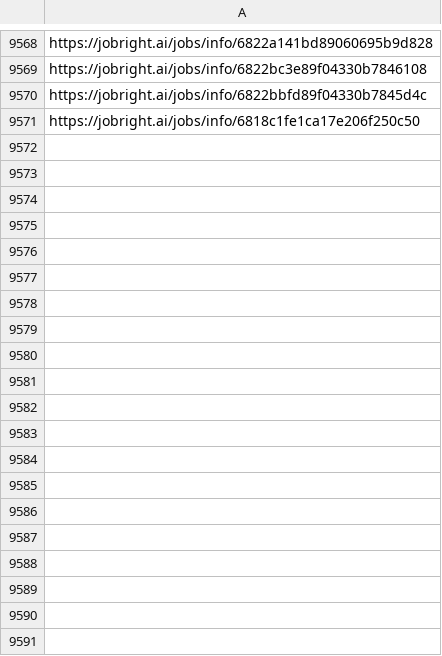
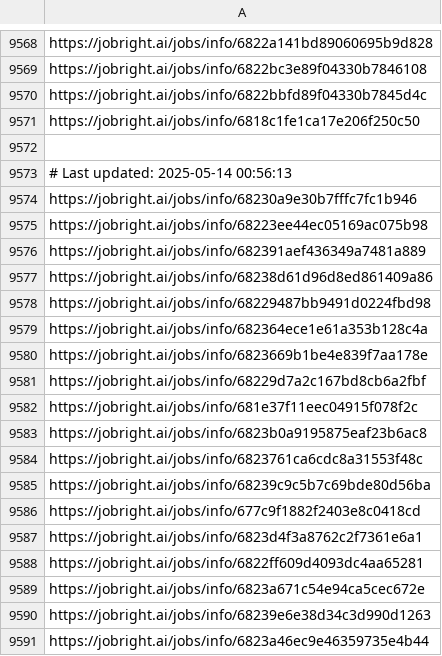
Before and after one commit to Pradeepsingh61/job_DE1, a CSV file: Legal_and_Compliance_links.csv, drawn as a sheet; only a part is shown, gaps mark what is left out; the diff covers the shown part only.

```diff
--- a/Legal_and_Compliance_links.csv
+++ b/Legal_and_Compliance_links.csv
@@ -9571 +9571,21 @@ https://jobright.ai/jobs/info/6822bbfd89f04330b7845d4c
 https://jobright.ai/jobs/info/6818c1fe1ca17e206f250c50
+
+# Last updated: 2025-05-14 00:56:13
+https://jobright.ai/jobs/info/68230a9e30b7fffc7fc1b946
+https://jobright.ai/jobs/info/68223ee44ec05169ac075b98
+https://jobright.ai/jobs/info/682391aef436349a7481a889
+https://jobright.ai/jobs/info/68238d61d96d8ed861409a86
+https://jobright.ai/jobs/info/68229487bb9491d0224fbd98
+https://jobright.ai/jobs/info/682364ece1e61a353b128c4a
+https://jobright.ai/jobs/info/6823669b1be4e839f7aa178e
+https://jobright.ai/jobs/info/68229d7a2c167bd8cb6a2fbf
+https://jobright.ai/jobs/info/681e37f11eec04915f078f2c
+https://jobright.ai/jobs/info/6823b0a9195875eaf23b6ac8
+https://jobright.ai/jobs/info/6823761ca6cdc8a31553f48c
+https://jobright.ai/jobs/info/68239c9c5b7c69bde80d56ba
+https://jobright.ai/jobs/info/677c9f1882f2403e8c0418cd
+https://jobright.ai/jobs/info/6823d4f3a8762c2f7361e6a1
+https://jobright.ai/jobs/info/6822ff609d4093dc4aa65281
+https://jobright.ai/jobs/info/6823a671c54e94ca5cec672e
+https://jobright.ai/jobs/info/68239e6e38d34c3d990d1263
+https://jobright.ai/jobs/info/6823a46ec9e46359735e4b44
```
Also changed, not shown: 46 added rows elsewhere in this file, Accounting_and_Finance.csv, Education_and_Training_links.csv, 29 other files.
